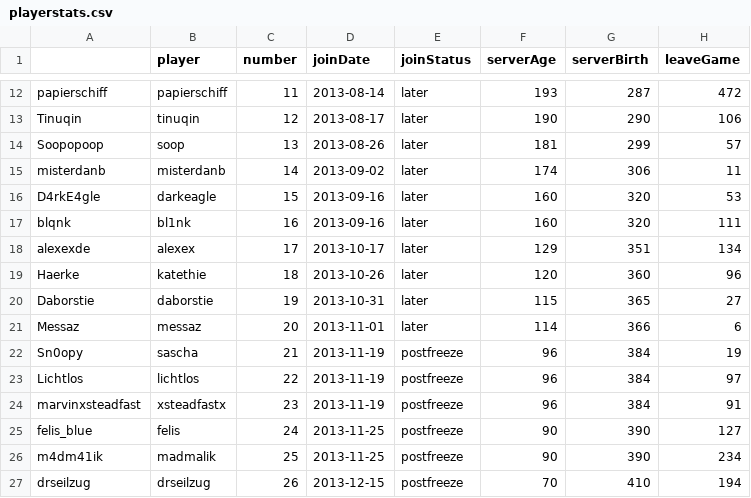
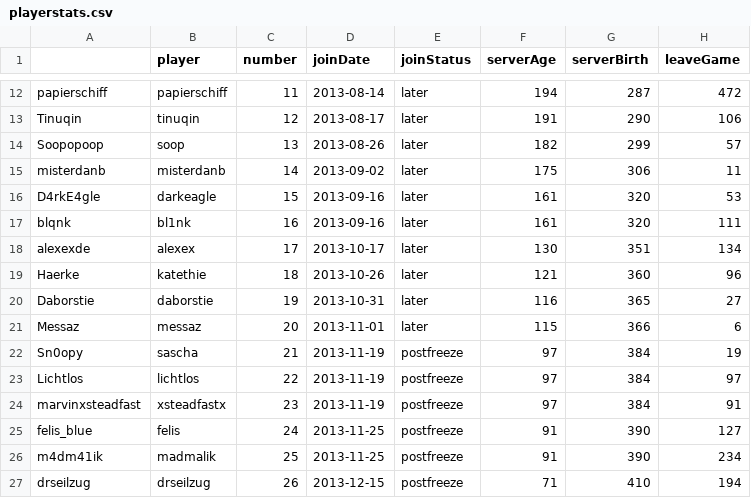
Before and after one commit to wurstmineberg/wurstminestats, a CSV file: playerstats.csv, drawn as a sheet; only a part is shown, gaps mark what is left out; the diff covers the shown part only; the diff names each change by its address in the sheet, - before the commit and + after, or states it on an @@ line.

```diff
--- a/playerstats.csv
+++ b/playerstats.csv
-F12 (serverAge): 193
+F12 (serverAge): 194
-F13 (serverAge): 190
+F13 (serverAge): 191
-F14 (serverAge): 181
+F14 (serverAge): 182
-F15 (serverAge): 174
+F15 (serverAge): 175
-F16:F17 (serverAge): 160
+F16:F17 (serverAge): 161
-F18 (serverAge): 129
+F18 (serverAge): 130
-F19 (serverAge): 120
+F19 (serverAge): 121
-F20 (serverAge): 115
+F20 (serverAge): 116
-F21 (serverAge): 114
+F21 (serverAge): 115
-F22:F24 (serverAge): 96
+F22:F24 (serverAge): 97
-F25:F26 (serverAge): 90
+F25:F26 (serverAge): 91
-F27 (serverAge): 70
+F27 (serverAge): 71
```
Also changed, not shown: 37 edited cells elsewhere in this file, 3 other files.
